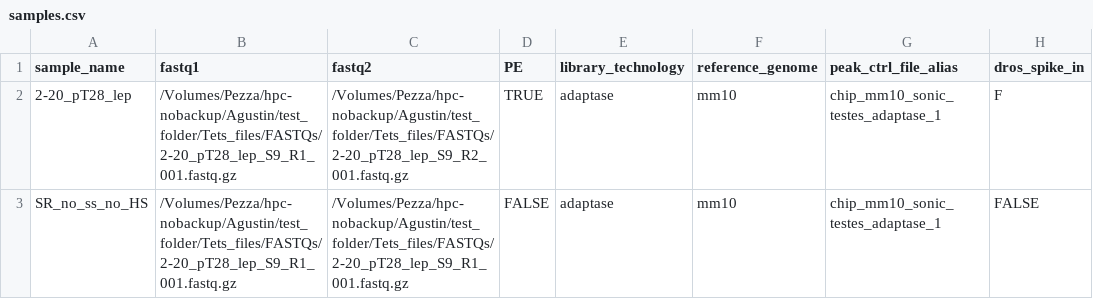
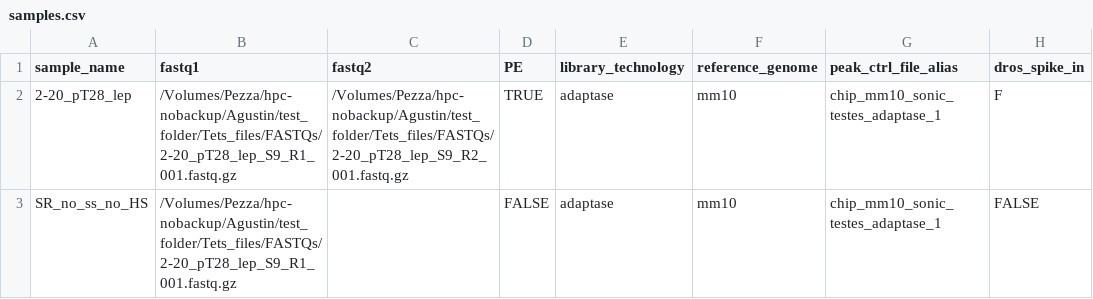
Before and after one commit to PezzaLab/ChIPseq_Analysis_Snakemake, a CSV file: Config/samples.csv, drawn as a sheet; only a part is shown; the diff names each change by its address in the sheet, - before the commit and + after, or states it on an @@ line.

Commit message:
generate samples_table_2 using function on separate file
samples_table_2 dataframe is now generated using generate_samples_table_2() from module suffixes.py

```diff
--- a/Config/samples.csv
+++ b/Config/samples.csv
-C3 (fastq2): /Volumes/Pezza/hpc-nobackup/Agustin/test_folder/Tets_files/FASTQs/2-20_pT28_lep_S9_R1_001.fastq.gz
+C3 (fastq2): (empty)
```
Also changed, not shown: 2 other files.
